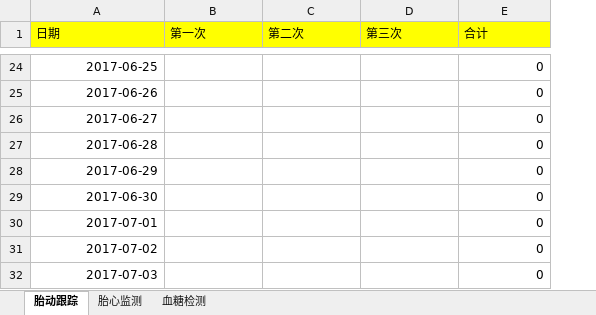
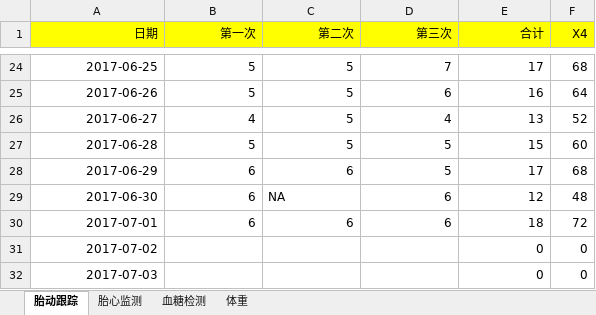
Before and after one commit to frankkon/baby, an Excel workbook: 胎动跟踪.xlsx, sheet 胎动跟踪, drawn as a sheet; only a part is shown, gaps mark what is left out; values as stored, in another font and other column widths than the file's, no borders; the diff covers the shown part only; the diff names each change by its address in the sheet, - before the commit and + after, or states it on an @@ line.

```diff
--- a/胎动跟踪.xlsx (sheet 胎动跟踪)
+++ b/胎动跟踪.xlsx (sheet 胎动跟踪)
+sheet tab: 体重
+column F (X4), rows 24-32: 68 | 64 | 52 | 60 | 68 | 48 | 72 | 0 | 0
-A1:E1 alignment: left
+A1:E1 alignment: right
-B24:B25 (第一次): (empty)
+B24:B25 (第一次): 5
-C24:C27 (第二次): (empty)
+C24:C27 (第二次): 5
-D24 (第三次): (empty)
+D24 (第三次): 7
-E24 (合计): 0
+E24 (合计): 17
-D25 (第三次): (empty)
+D25 (第三次): 6
-E25 (合计): 0
+E25 (合计): 16
-B26 (第一次): (empty)
+B26 (第一次): 4
-D26 (第三次): (empty)
+D26 (第三次): 4
-E26 (合计): 0
+E26 (合计): 13
-B27 (第一次): (empty)
+B27 (第一次): 5
-D27:D28 (第三次): (empty)
+D27:D28 (第三次): 5
-E27 (合计): 0
+E27 (合计): 15
-B28:B30 (第一次): (empty)
+B28:B30 (第一次): 6
-C28 (第二次): (empty)
+C28 (第二次): 6
-E28 (合计): 0
+E28 (合计): 17
-C29 (第二次): (empty)
+C29 (第二次): NA
-D29:D30 (第三次): (empty)
+D29:D30 (第三次): 6
-E29 (合计): 0
+E29 (合计): 12
-C30 (第二次): (empty)
+C30 (第二次): 6
-E30 (合计): 0
+E30 (合计): 18
```
Also changed, not shown: 88 edited cells elsewhere in this sheet, sheet 胎心监测, sheet 血糖检测, charts or pictures.
